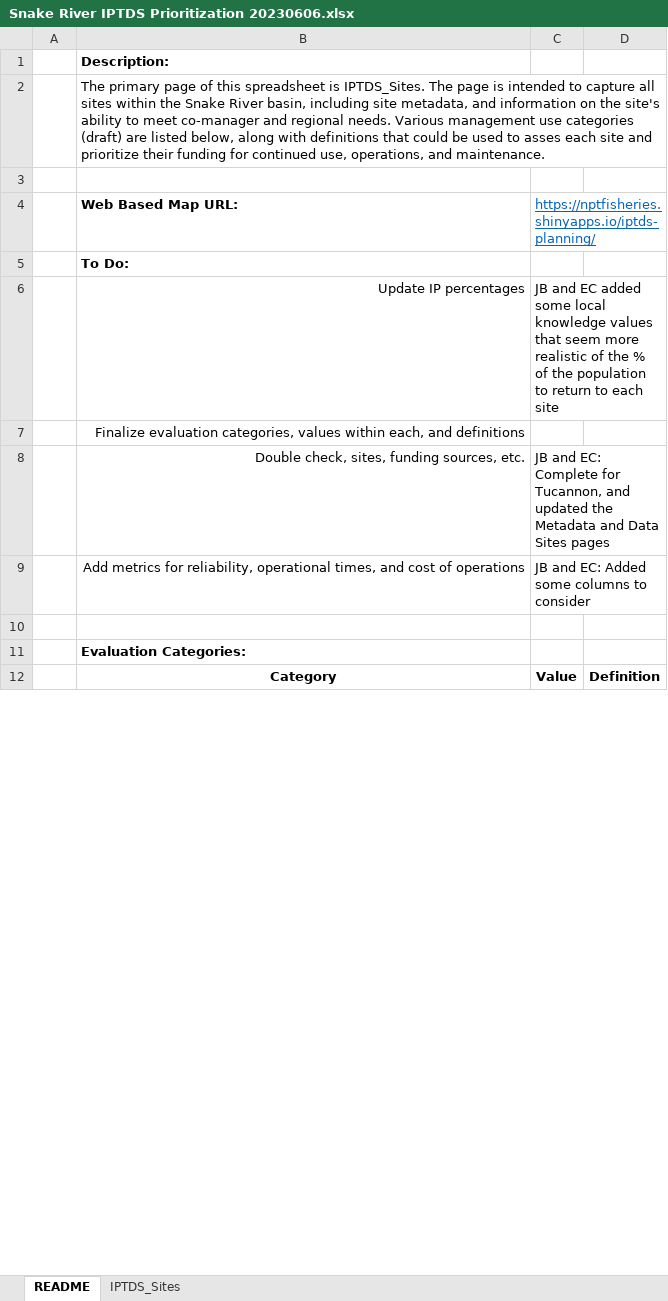
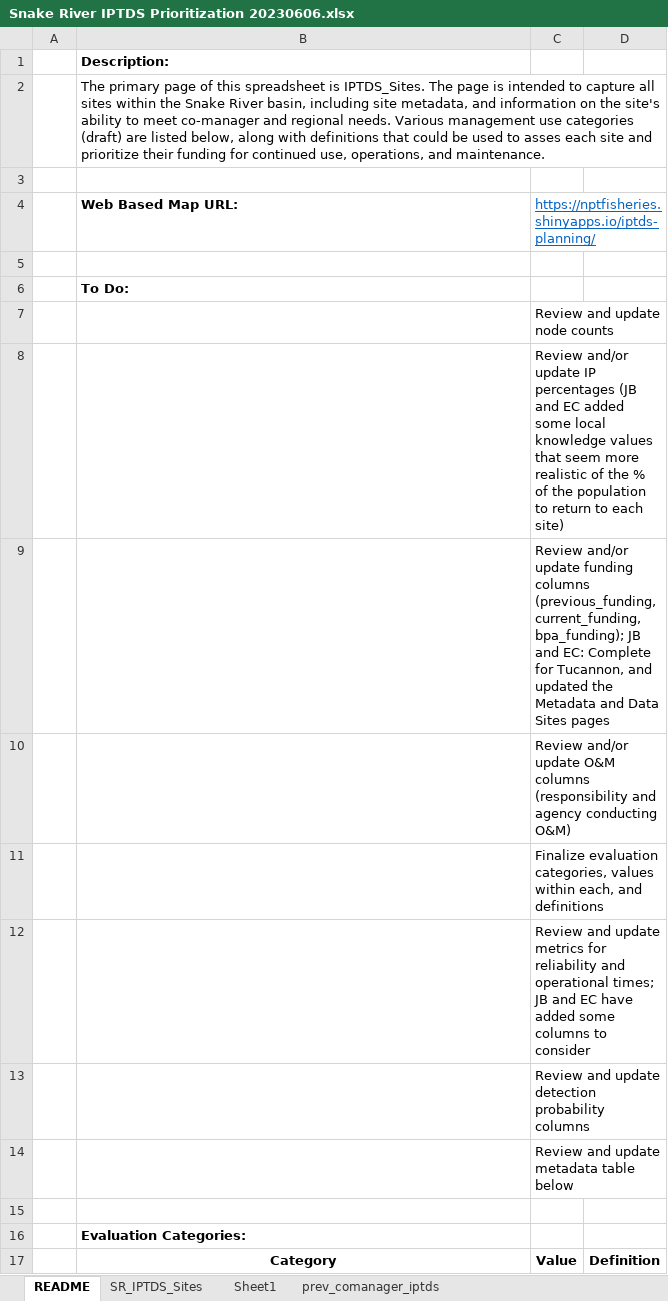
Before and after one commit to NPTfisheries/SnakeR_IPTDS, an Excel workbook: data/derived_data/Snake River IPTDS Prioritization 20230606.xlsx, sheet README, drawn as a sheet; only a part is shown; values as stored, in another font and other column widths than the file's, no borders; removed rows and columns are numbered as before the commit, all else as after; the diff covers the shown part only; the diff names each change by its address in the sheet, - before the commit and + after, or states it on an @@ line.

Commit message:
update to sites metadata

```diff
--- a/data/derived_data/Snake River IPTDS Prioritization 20230606.xlsx (sheet README)
+++ b/data/derived_data/Snake River IPTDS Prioritization 20230606.xlsx (sheet README)
-sheet tab: IPTDS_Sites
+sheet tab: SR_IPTDS_Sites
+sheet tab: Sheet1
+sheet tab: prev_comanager_iptds
+row 5: (empty)
-row 6:  | Update IP percentages | JB and EC added some local knowledge values that seem more realistic of the % of the population to return to each site
-row 7:  | Finalize evaluation categories, values within each, and definitions
-row 8:  | Double check, sites, funding sources, etc. | JB and EC: Complete for Tucannon, and updated the Metadata and Data Sites pages
-row 9:  | Add metrics for reliability, operational times, and cost of operations | JB and EC: Added some columns to consider
+row 7:  |  | Review and update node counts
+row 8:  |  | Review and/or update IP percentages (JB and EC added some local knowledge values that seem more realistic of the % of the population to return to each site)
+row 9:  |  | Review and/or update funding columns (previous_funding, current_funding, bpa_funding); JB and EC: Complete for Tucannon, and updated the Metadata and Data Sites pages
+row 10:  |  | Review and/or update O&M columns (responsibility and agency conducting O&M)
+row 11:  |  | Finalize evaluation categories, values within each, and definitions
+row 12:  |  | Review and update metrics for reliability and operational times; JB and EC have added some columns to consider
+row 13:  |  | Review and update detection probability columns
+row 14:  |  | Review and update metadata table below
```
Also changed, not shown: 36 added rows elsewhere in this sheet, 1 other file.
